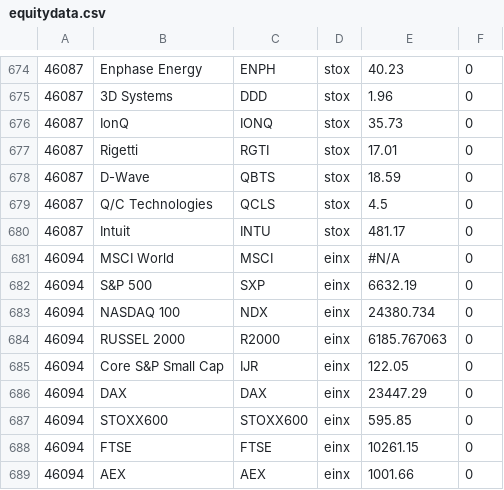
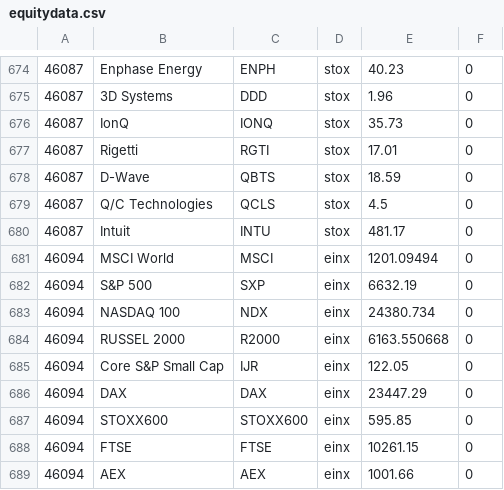
Before and after one commit to theodorhogan/website_portfolio, a CSV file: src/content/pricedatabase/equitydata.csv, drawn as a sheet; only a part is shown, gaps mark what is left out.

```diff
--- a/src/content/pricedatabase/equitydata.csv
+++ b/src/content/pricedatabase/equitydata.csv
@@ -680,6 +680,6 @@
 46087,Intuit,INTU,stox,481.17,0
-46094,MSCI World,MSCI,einx,#N/A,0
+46094,MSCI World,MSCI,einx,1201.09494,0
 46094,S&P 500,SXP,einx,6632.19,0
 46094,NASDAQ 100,NDX,einx,24380.734,0
-46094,RUSSEL 2000,R2000,einx,6185.767063,0
+46094,RUSSEL 2000,R2000,einx,6163.550668,0
 46094,Core S&P Small Cap,IJR,einx,122.05,0
```
Also changed, not shown: src/content/pricedatabase/durationdata.csv.
